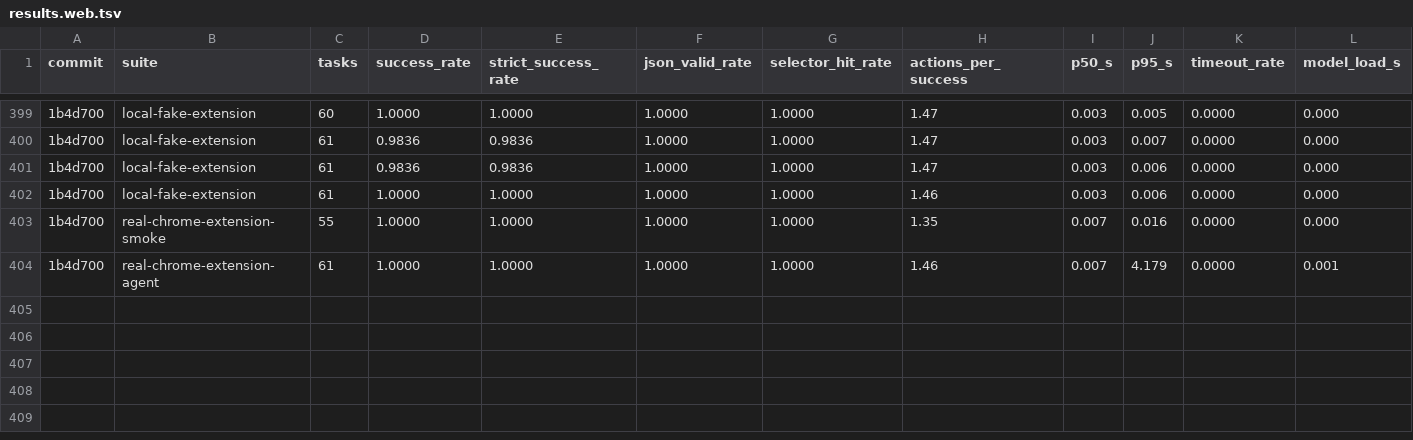
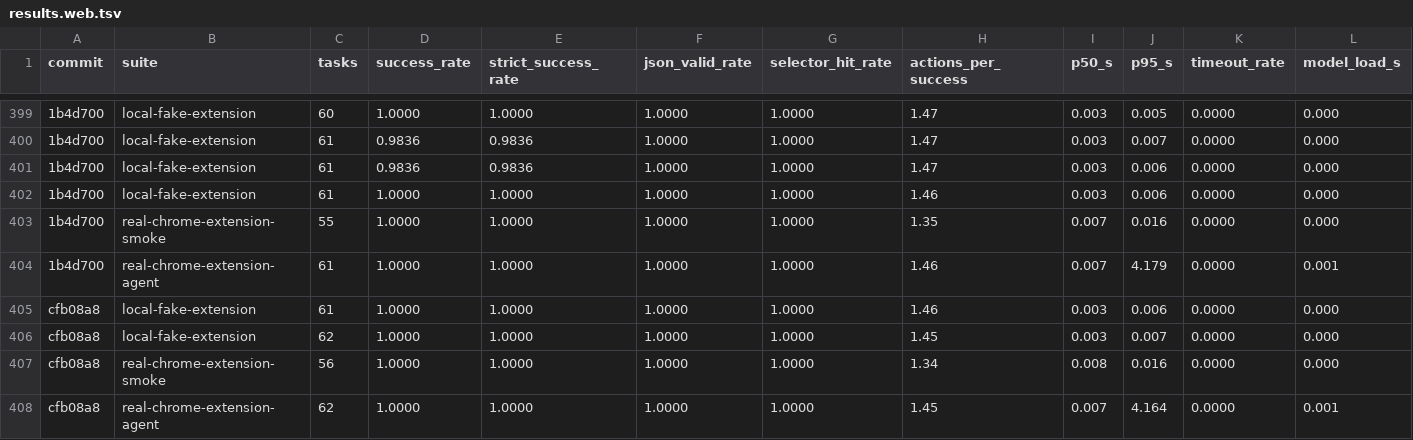
Before and after one commit to killerapp/gemma-gem-extension, a TSV file: results.web.tsv, drawn as a sheet; only a part is shown, gaps mark what is left out; rows hold the shown columns only; the diff names each change by its address in the sheet, - before the commit and + after, or states it on an @@ line.

```diff
--- a/results.web.tsv
+++ b/results.web.tsv
+row 405: cfb08a8 | local-fake-extension | 61 | 1.0000 | 1.0000 | 1.0000 | 1.0000 | 1.46 | 0.003 | 0.006 | 0.0000 | 0.000
+row 406: cfb08a8 | local-fake-extension | 62 | 1.0000 | 1.0000 | 1.0000 | 1.0000 | 1.45 | 0.003 | 0.007 | 0.0000 | 0.000
+row 407: cfb08a8 | real-chrome-extension-smoke | 56 | 1.0000 | 1.0000 | 1.0000 | 1.0000 | 1.34 | 0.008 | 0.016 | 0.0000 | 0.000
+row 408: cfb08a8 | real-chrome-extension-agent | 62 | 1.0000 | 1.0000 | 1.0000 | 1.0000 | 1.45 | 0.007 | 4.164 | 0.0000 | 0.001
```
Also changed, not shown: 9 other files.
